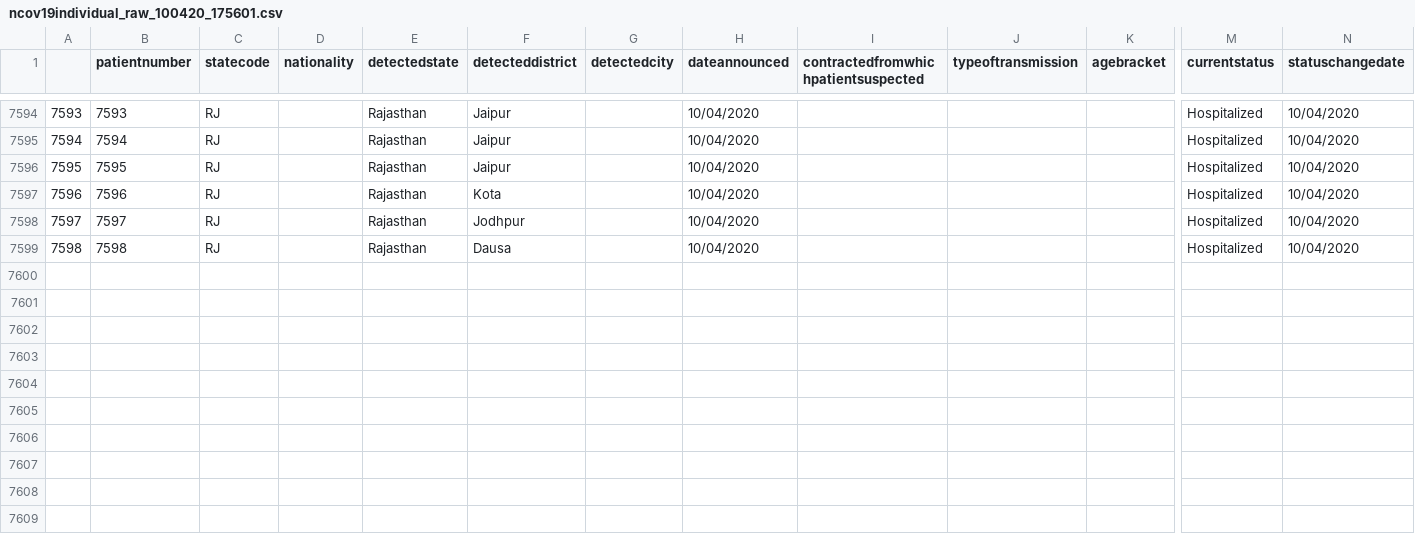
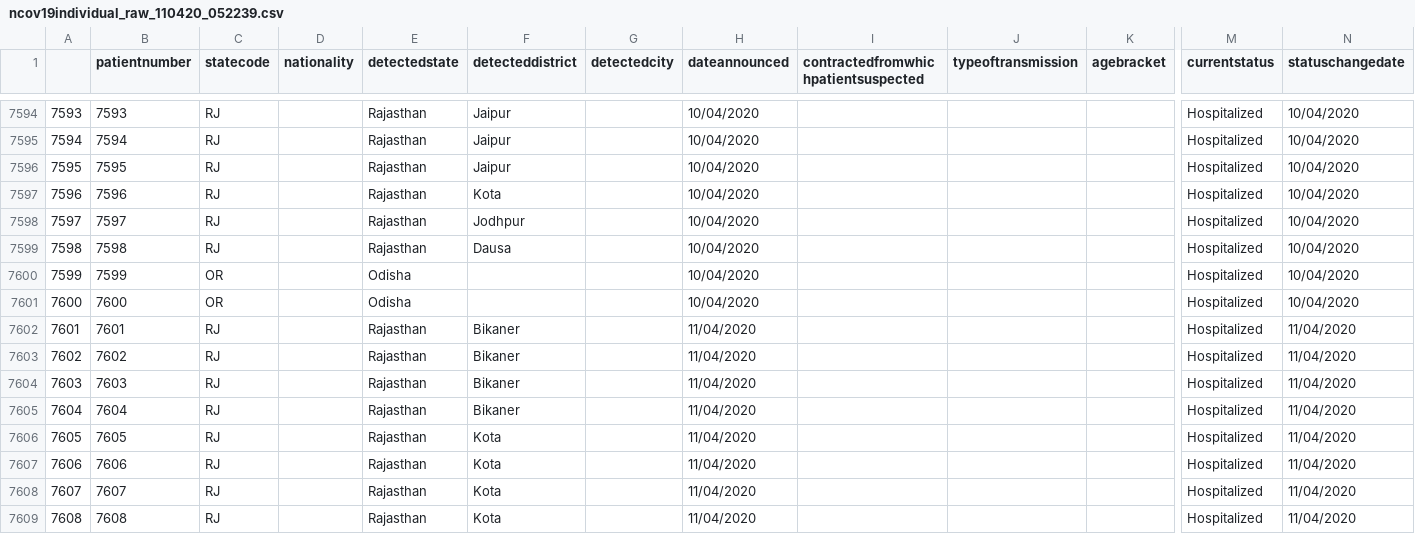
Before and after one commit to mrinal000/covid19_india_data, a CSV file: covid19_data/csv/individual/ncov19individual_raw_110420_052239.csv (was covid19_data/csv/individual/ncov19individual_raw_100420_175601.csv), drawn as a sheet; only a part is shown, gaps mark what is left out; rows hold the shown columns only; the diff covers the shown part only; the diff names each change by its address in the sheet, - before the commit and + after, or states it on an @@ line.

```diff
--- a/covid19_data/csv/individual/ncov19individual_raw_100420_175601.csv
+++ b/covid19_data/csv/individual/ncov19individual_raw_110420_052239.csv
+row 7600: 7599 | 7599 | OR |  | Odisha |  |  | 10/04/2020 |  |  |  | Hospitalized | 10/04/2020
+row 7601: 7600 | 7600 | OR |  | Odisha |  |  | 10/04/2020 |  |  |  | Hospitalized | 10/04/2020
+row 7602: 7601 | 7601 | RJ |  | Rajasthan | Bikaner |  | 11/04/2020 |  |  |  | Hospitalized | 11/04/2020
+row 7603: 7602 | 7602 | RJ |  | Rajasthan | Bikaner |  | 11/04/2020 |  |  |  | Hospitalized | 11/04/2020
+row 7604: 7603 | 7603 | RJ |  | Rajasthan | Bikaner |  | 11/04/2020 |  |  |  | Hospitalized | 11/04/2020
+row 7605: 7604 | 7604 | RJ |  | Rajasthan | Bikaner |  | 11/04/2020 |  |  |  | Hospitalized | 11/04/2020
+row 7606: 7605 | 7605 | RJ |  | Rajasthan | Kota |  | 11/04/2020 |  |  |  | Hospitalized | 11/04/2020
+row 7607: 7606 | 7606 | RJ |  | Rajasthan | Kota |  | 11/04/2020 |  |  |  | Hospitalized | 11/04/2020
+row 7608: 7607 | 7607 | RJ |  | Rajasthan | Kota |  | 11/04/2020 |  |  |  | Hospitalized | 11/04/2020
+row 7609: 7608 | 7608 | RJ |  | Rajasthan | Kota |  | 11/04/2020 |  |  |  | Hospitalized | 11/04/2020
```
Also changed, not shown: 10 added rows and 38 edited cells elsewhere in this file, covid19_data/csv/individual/ncov19individual_clean_110420_052240.csv, covid19_data/csv/state/ncov19state_long_110420_052240.csv, 14 other files.
